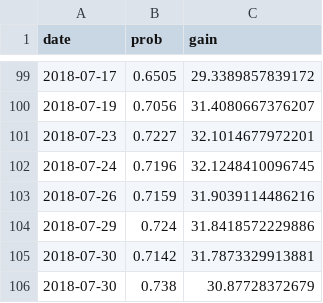
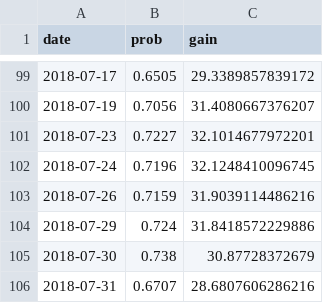
Before and after one commit to CoryMcCartan/us-house, a CSV file: docs/data/history.csv, drawn as a sheet; only a part is shown, gaps mark what is left out; removed rows and columns are numbered as before the commit, all else as after; the diff names each change by its address in the sheet, - before the commit and + after, or states it on an @@ line.

```diff
--- a/docs/data/history.csv
+++ b/docs/data/history.csv
-row 105: 2018-07-30 | 0.7142 | 31.7873329913881
+row 106: 2018-07-31 | 0.6707 | 28.6807606286216
```
Also changed, not shown: 1 other file.
